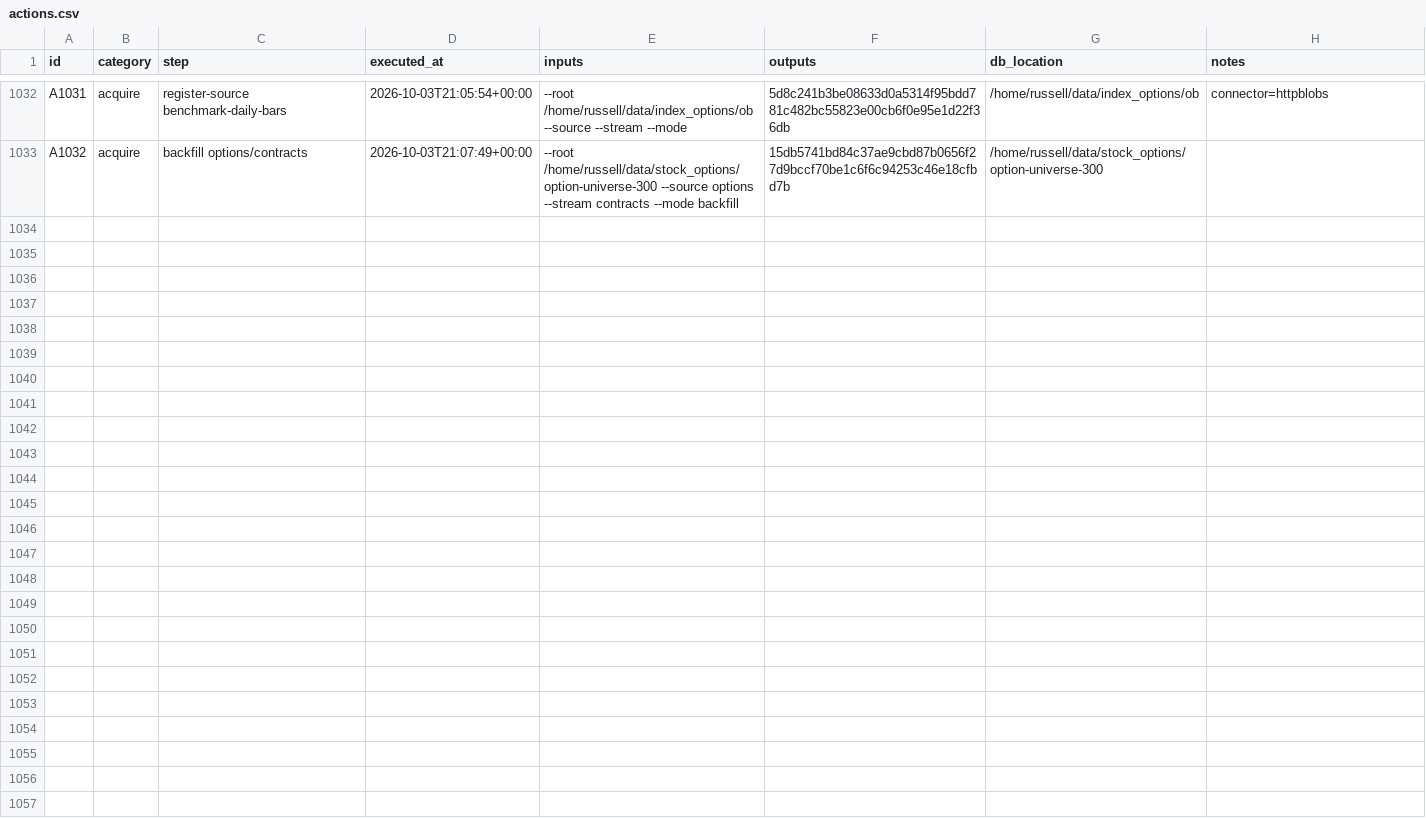
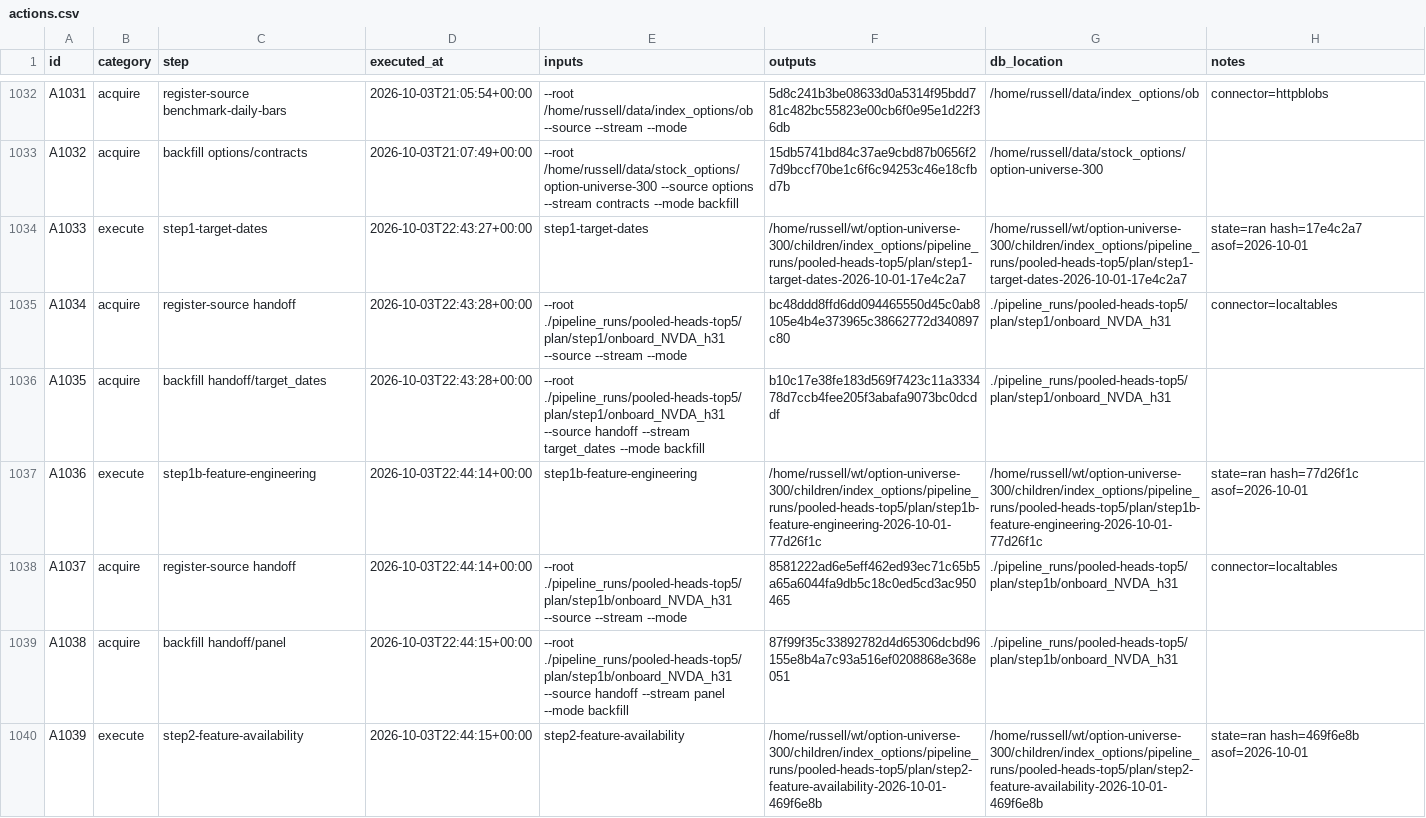
Before and after one commit to gdrusse/dskit, a CSV file: children/index_options/docs/decisioning/actions.csv, drawn as a sheet; only a part is shown, gaps mark what is left out; the diff covers the shown part only; the diff names each change by its address in the sheet, - before the commit and + after, or states it on an @@ line.

```diff
--- a/children/index_options/docs/decisioning/actions.csv
+++ b/children/index_options/docs/decisioning/actions.csv
+row 1034: A1033 | execute | step1-target-dates | 2026-10-03T22:43:27+00:00 | step1-target-dates | /home/russell/wt/option-universe-300/children/index_options/pipeline_runs/pooled-heads-top5/plan/step1-target-dates-2026-10-01-17e4c2a7 | /home/russell/wt/option-universe-300/children/index_options/pipeline_runs/pooled-heads-top5/plan/step1-target-dates-2026-10-01-17e4c2a7 | state=ran hash=17e4c2a7 asof=2026-10-01
+row 1035: A1034 | acquire | register-source handoff | 2026-10-03T22:43:28+00:00 | --root ./pipeline_runs/pooled-heads-top5/plan/step1/onboard_NVDA_h31 --source --stream --mode | bc48ddd8ffd6dd094465550d45c0ab8105e4b4e373965c38662772d340897c80 | ./pipeline_runs/pooled-heads-top5/plan/step1/onboard_NVDA_h31 | connector=localtables
+row 1036: A1035 | acquire | backfill handoff/target_dates | 2026-10-03T22:43:28+00:00 | --root ./pipeline_runs/pooled-heads-top5/plan/step1/onboard_NVDA_h31 --source handoff --stream target_dates --mode backfill | b10c17e38fe183d569f7423c11a333478d7ccb4fee205f3abafa9073bc0dcddf | ./pipeline_runs/pooled-heads-top5/plan/step1/onboard_NVDA_h31
+row 1037: A1036 | execute | step1b-feature-engineering | 2026-10-03T22:44:14+00:00 | step1b-feature-engineering | /home/russell/wt/option-universe-300/children/index_options/pipeline_runs/pooled-heads-top5/plan/step1b-feature-engineering-2026-10-01-77d26f1c | /home/russell/wt/option-universe-300/children/index_options/pipeline_runs/pooled-heads-top5/plan/step1b-feature-engineering-2026-10-01-77d26f1c | state=ran hash=77d26f1c asof=2026-10-01
+row 1038: A1037 | acquire | register-source handoff | 2026-10-03T22:44:14+00:00 | --root ./pipeline_runs/pooled-heads-top5/plan/step1b/onboard_NVDA_h31 --source --stream --mode | 8581222ad6e5eff462ed93ec71c65b5a65a6044fa9db5c18c0ed5cd3ac950465 | ./pipeline_runs/pooled-heads-top5/plan/step1b/onboard_NVDA_h31 | connector=localtables
+row 1039: A1038 | acquire | backfill handoff/panel | 2026-10-03T22:44:15+00:00 | --root ./pipeline_runs/pooled-heads-top5/plan/step1b/onboard_NVDA_h31 --source handoff --stream panel --mode backfill | 87f99f35c33892782d4d65306dcbd96155e8b4a7c93a516ef0208868e368e051 | ./pipeline_runs/pooled-heads-top5/plan/step1b/onboard_NVDA_h31
+row 1040: A1039 | execute | step2-feature-availability | 2026-10-03T22:44:15+00:00 | step2-feature-availability | /home/russell/wt/option-universe-300/children/index_options/pipeline_runs/pooled-heads-top5/plan/step2-feature-availability-2026-10-01-469f6e8b | /home/russell/wt/option-universe-300/children/index_options/pipeline_runs/pooled-heads-top5/plan/step2-feature-availability-2026-10-01-469f6e8b | state=ran hash=469f6e8b asof=2026-10-01
```
Also changed, not shown: 7 added rows elsewhere in this file, 4 other files.
